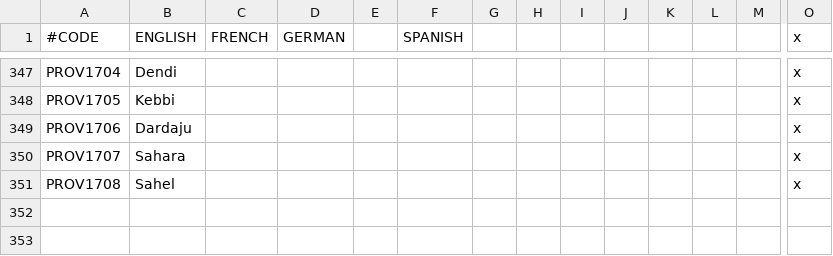
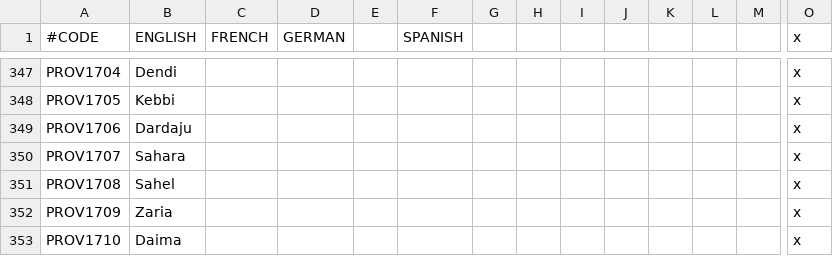
Before and after one commit to ck2plus/CK2Plus, a CSV file: CK2Plus/localisation/00_CK2Plus_provinces.csv, drawn as a sheet; only a part is shown, gaps mark what is left out; rows hold the shown columns only; the diff names each change by its address in the sheet, - before the commit and + after, or states it on an @@ line.

Commit message:
FIX: offmap province name so it keeps the log clean

```diff
--- a/CK2Plus/localisation/00_CK2Plus_provinces.csv
+++ b/CK2Plus/localisation/00_CK2Plus_provinces.csv
+row 352: PROV1709 | Zaria |  |  |  |  |  |  |  |  |  |  |  | x
+row 353: PROV1710 | Daima |  |  |  |  |  |  |  |  |  |  |  | x
```
